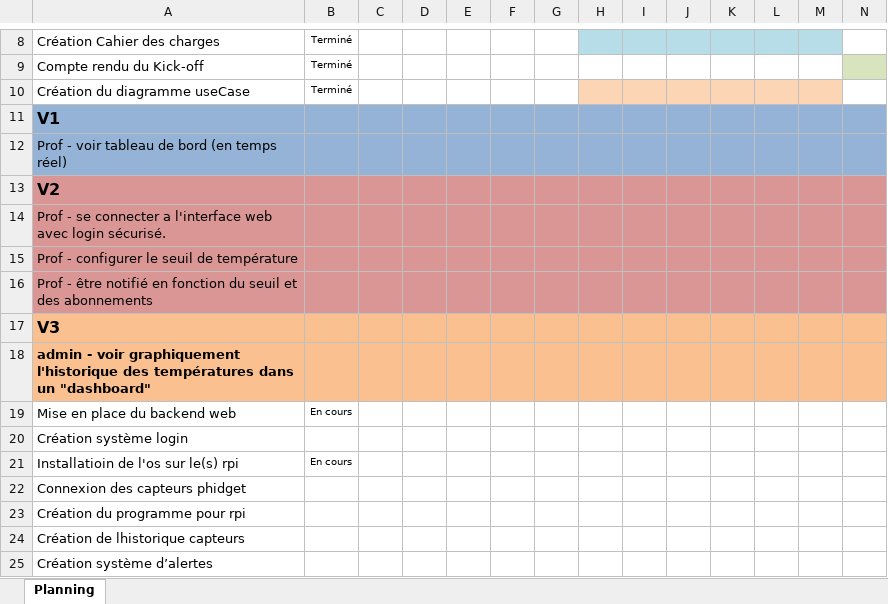
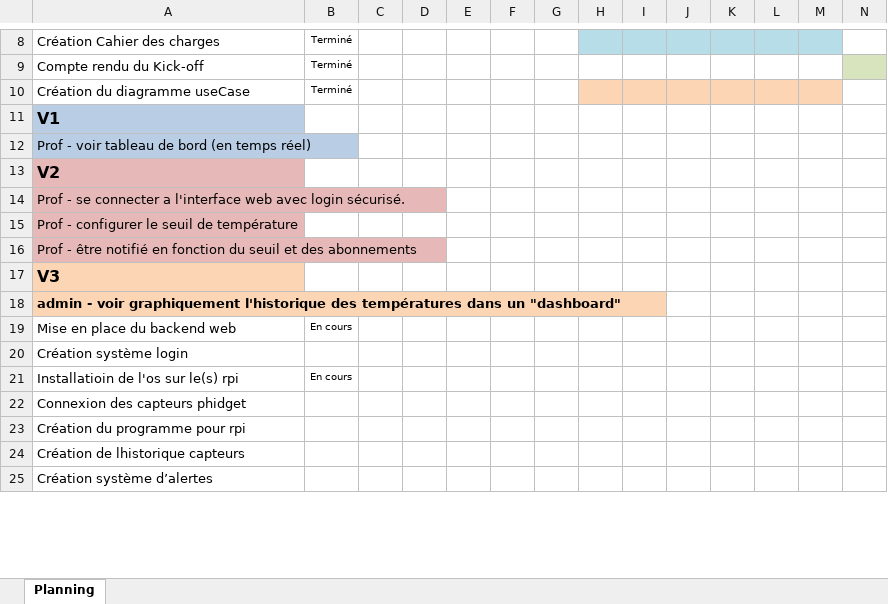
Before and after one commit to wicki-leonard-emf/306project-G4, an Excel workbook: documentation/3_2_Modele_PlanningLundiMardi.xlsx, sheet Planning, drawn as a sheet; only a part is shown, gaps mark what is left out; values as stored, in another font and other column widths than the file's, no borders; charts and pictures and conditional formats not drawn; the diff covers the shown part only; the diff names each change by its address in the sheet, - before the commit and + after, or states it on an @@ line.

Commit message:
planning

```diff
--- a/documentation/3_2_Modele_PlanningLundiMardi.xlsx (sheet Planning)
+++ b/documentation/3_2_Modele_PlanningLundiMardi.xlsx (sheet Planning)
-A11:A12 fill: #95B3D7
+A11:A12 fill: #B9CDE5
-B11:N12 fill: #95B3D7
+B11:N12 fill: none
-A13:A16 fill: #D99694
+A13:A16 fill: #E6B9B8
-B13:N16 fill: #D99694
+B13:N16 fill: none
-A17:A18 fill: #FAC090
+A17:A18 fill: #FCD5B5
-B17:N18 fill: #FAC090
+B17:N18 fill: none
```
Also changed, not shown: cell formats elsewhere in this sheet.
